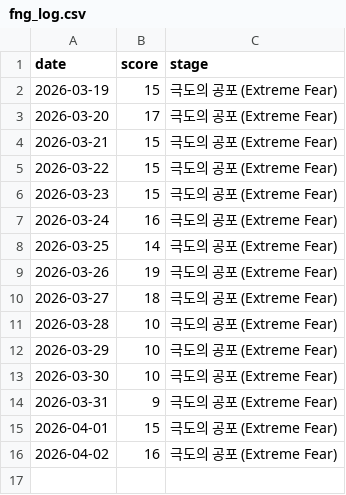
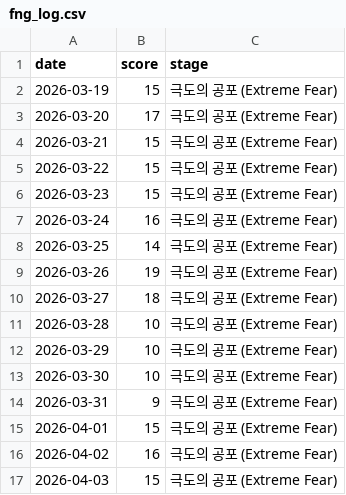
Before and after one commit to rkdehdgns1230/stock_summary_bot, a CSV file: history/fng_log.csv, drawn as a sheet; the diff names each change by its address in the sheet, - before the commit and + after, or states it on an @@ line.

```diff
--- a/history/fng_log.csv
+++ b/history/fng_log.csv
+row 17: 2026-04-03 | 15 | 극도의 공포 (Extreme Fear)
```
Also changed, not shown: 1 other file.
